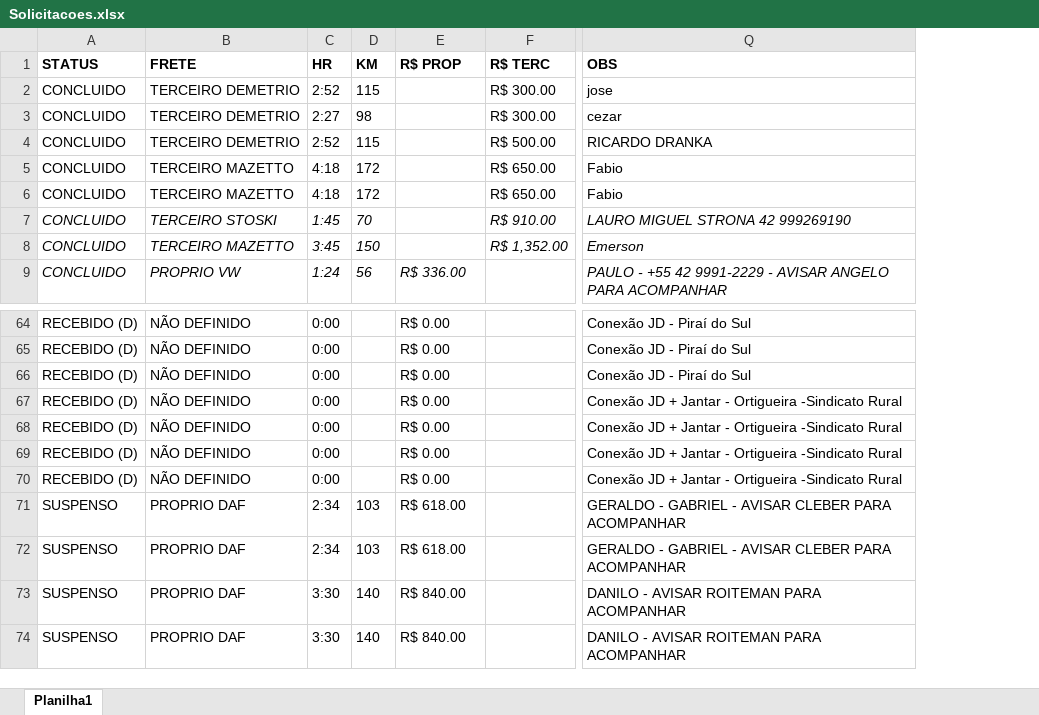
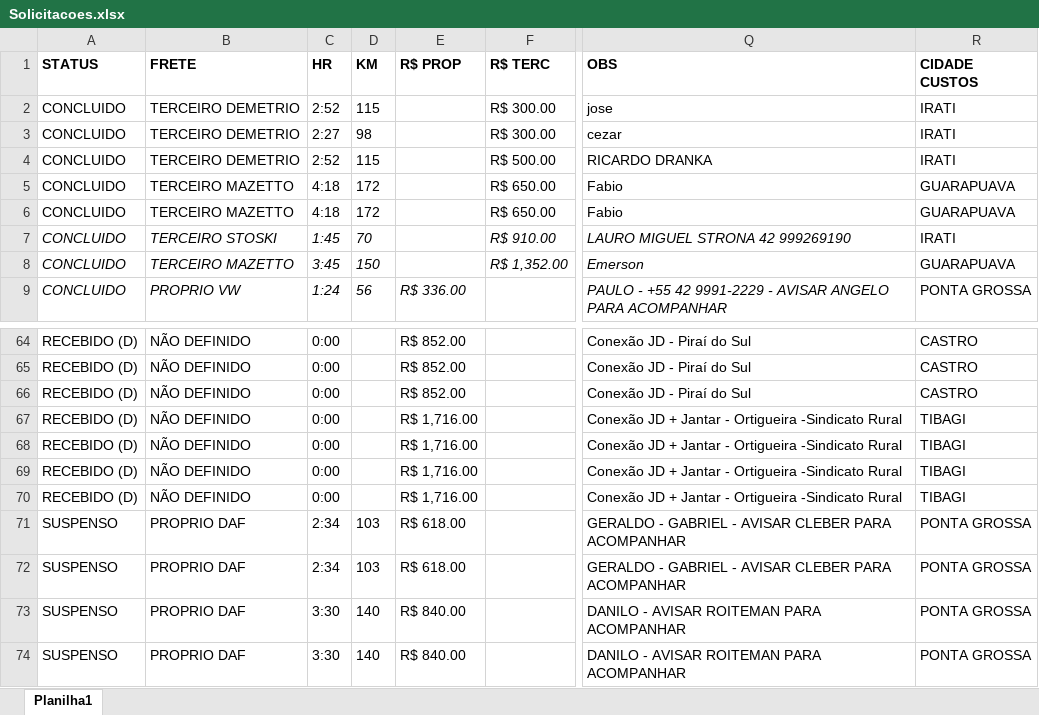
Before and after one commit to LOGMPA/LOG, an Excel workbook: public/data/Solicitacoes.xlsx, sheet Planilha1, drawn as a sheet; only a part is shown, gaps mark what is left out; values as stored, in another font and other column widths than the file's, no borders; the diff covers the shown part only; the diff names each change by its address in the sheet, - before the commit and + after, or states it on an @@ line.

```diff
--- a/public/data/Solicitacoes.xlsx (sheet Planilha1)
+++ b/public/data/Solicitacoes.xlsx (sheet Planilha1)
+column R (CIDADE CUSTOS), rows 2-9: IRATI | IRATI | IRATI | GUARAPUAVA | GUARAPUAVA | IRATI | GUARAPUAVA | PONTA GROSSA; rows 64-74: CASTRO | CASTRO | CASTRO | TIBAGI | TIBAGI | TIBAGI | TIBAGI | PONTA GROSSA | PONTA GROSSA | PONTA GROSSA | PONTA GROSSA
-E64:E66 (R$ PROP): R$ 0.00
+E64:E66 (R$ PROP): R$ 852.00
-E67:E70 (R$ PROP): R$ 0.00
+E67:E70 (R$ PROP): R$ 1,716.00
```
Also changed, not shown: 21 edited cells elsewhere in this sheet.
